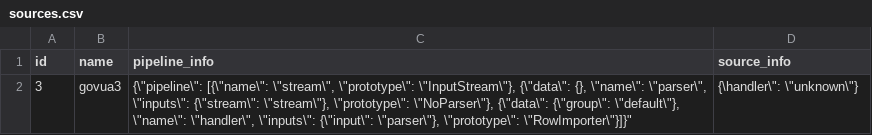
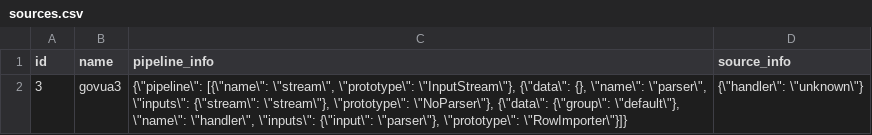
Before and after one commit to valexandrovich/antifraud, a CSV file: liquibase/src/main/resources/changelog/version/v001/sources.csv, drawn as a sheet.

Commit message:
Sources.csv test2

```diff
--- a/liquibase/src/main/resources/changelog/version/v001/sources.csv
+++ b/liquibase/src/main/resources/changelog/version/v001/sources.csv
@@ -1,2 +1,2 @@
 id|name|pipeline_info|source_info
-3|govua3|{\"pipeline\": [{\"name\": \"stream\", \"prototype\": \"InputStream\"}, {\"data\": {}, \"name\": \"parser\", \"inputs\": {\"stream\": \"stream\"}, \"prototype\": \"NoParser\"}, {\"data\": {\"group\": \"default\"}, \"name\": \"handler\", \"inputs\": {\"input\": \"parser\"}, \"prototype\": \"RowImporter\"}]}"|"{\"handler\": \"unknown\"}
+3|govua3|{\"pipeline\": [{\"name\": \"stream\", \"prototype\": \"InputStream\"}, {\"data\": {}, \"name\": \"parser\", \"inputs\": {\"stream\": \"stream\"}, \"prototype\": \"NoParser\"}, {\"data\": {\"group\": \"default\"}, \"name\": \"handler\", \"inputs\": {\"input\": \"parser\"}, \"prototype\": \"RowImporter\"}]}|{\"handler\": \"unknown\"}
```
